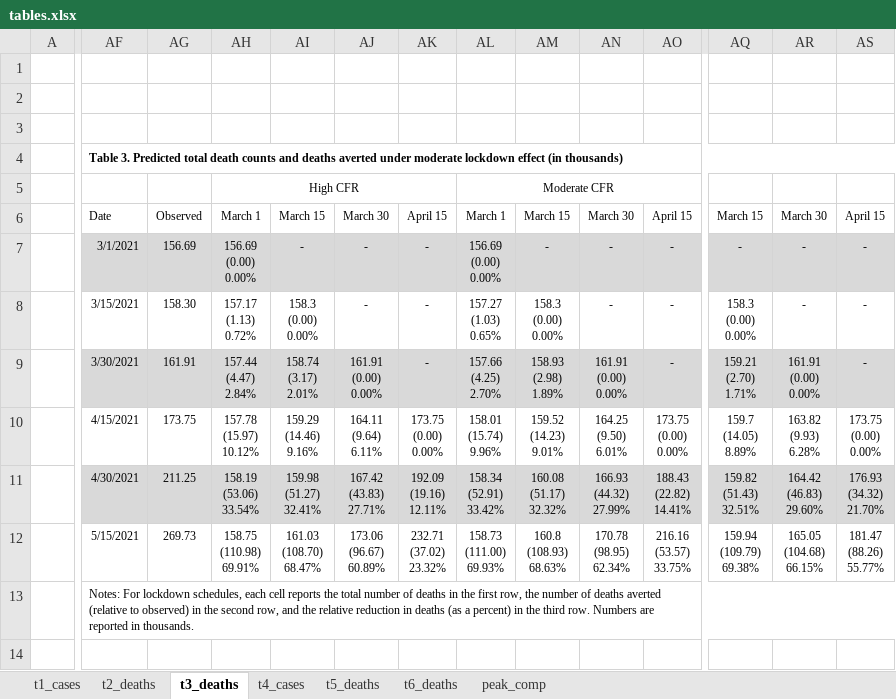
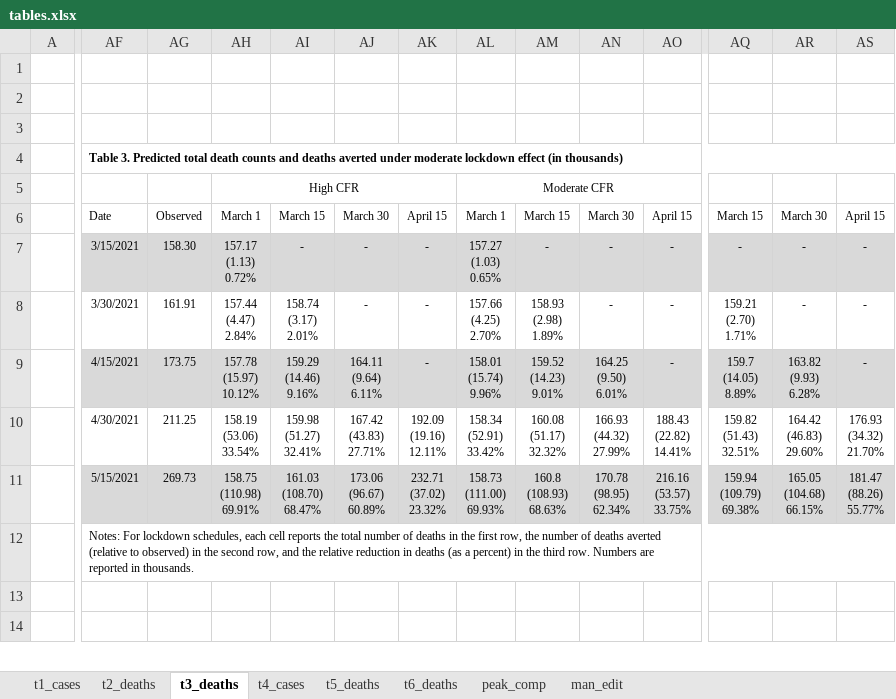
Before and after one commit to maxsal/covind_stuff, an Excel workbook: lockdown/tables.xlsx, sheet t3_deaths, drawn as a sheet; only a part is shown, gaps mark what is left out; the shorter side is filled out with more unchanged rows; values as stored, in another font and other column widths than the file's, no borders; removed rows and columns are numbered as before the commit, all else as after; rows hold the shown columns only; ↵ is a line break in a cell; the diff covers the shown part only; the diff names each change by its address in the sheet, - before the commit and + after, or states it on an @@ line.

```diff
--- a/lockdown/tables.xlsx (sheet t3_deaths)
+++ b/lockdown/tables.xlsx (sheet t3_deaths)
+sheet tab: man_edit
-row 7:  | 3/1/2021 | 156.69 | 156.69 ↵ (0.00) ↵ 0.00% | - | - | - | 156.69 ↵ (0.00) ↵ 0.00% | - | - | - | - | - | -
-AF7:AS7 fill: none
+AF7:AS7 fill: #D9D9D9
-AI7: 158.3 ↵ (0.00) ↵ 0.00%
+AI7: -
-AM7: 158.3 ↵ (0.00) ↵ 0.00%
+AM7: -
-AQ7: 158.3 ↵ (0.00) ↵ 0.00%
+AQ7: -
-AF8:AS8 fill: #D9D9D9
+AF8:AS8 fill: none
-AJ8: 161.91 ↵ (0.00) ↵ 0.00%
+AJ8: -
-AN8: 161.91 ↵ (0.00) ↵ 0.00%
+AN8: -
-AR8: 161.91 ↵ (0.00) ↵ 0.00%
+AR8: -
-AF9:AS9 fill: none
+AF9:AS9 fill: #D9D9D9
-AK9: 173.75 ↵ (0.00) ↵ 0.00%
+AK9: -
-AO9: 173.75 ↵ (0.00) ↵ 0.00%
+AO9: -
-AS9: 173.75 ↵ (0.00) ↵ 0.00%
+AS9: -
-AF10:AS10 fill: #D9D9D9
+AF10:AS10 fill: none
-AF11:AS11 fill: none
+AF11:AS11 fill: #D9D9D9
```
Also changed, not shown: cell formats elsewhere in this sheet, sheet t4_cases, sheet t5_deaths, sheet t6_deaths, sheet t2_deaths, sheet t1_cases, formulas that keep their value, hidden cells, 52 other files.
